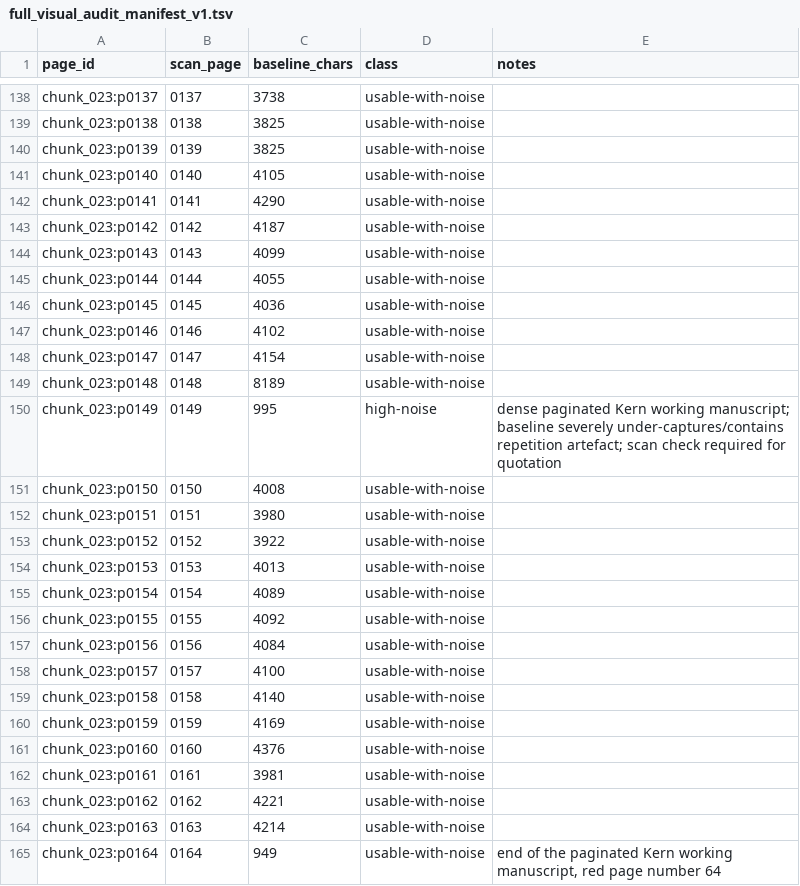
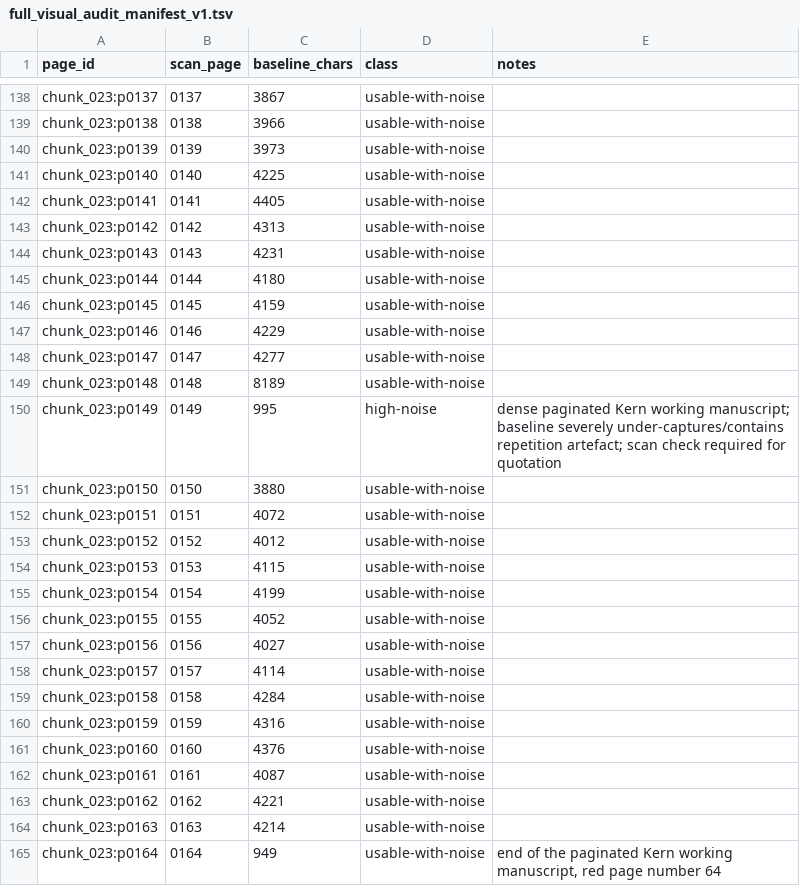
Before and after one commit to zhhos98-cell/Huizinga, a TSV file: review/chunk_023/full_visual_audit_manifest_v1.tsv, drawn as a sheet; only a part is shown, gaps mark what is left out; the diff covers the shown part only; the diff names each change by its address in the sheet, - before the commit and + after, or states it on an @@ line.

```diff
--- a/review/chunk_023/full_visual_audit_manifest_v1.tsv
+++ b/review/chunk_023/full_visual_audit_manifest_v1.tsv
-C138 (baseline_chars): 3738
+C138 (baseline_chars): 3867
-C139 (baseline_chars): 3825
+C139 (baseline_chars): 3966
-C140 (baseline_chars): 3825
+C140 (baseline_chars): 3973
-C141 (baseline_chars): 4105
+C141 (baseline_chars): 4225
-C142 (baseline_chars): 4290
+C142 (baseline_chars): 4405
-C143 (baseline_chars): 4187
+C143 (baseline_chars): 4313
-C144 (baseline_chars): 4099
+C144 (baseline_chars): 4231
-C145 (baseline_chars): 4055
+C145 (baseline_chars): 4180
-C146 (baseline_chars): 4036
+C146 (baseline_chars): 4159
-C147 (baseline_chars): 4102
+C147 (baseline_chars): 4229
-C148 (baseline_chars): 4154
+C148 (baseline_chars): 4277
-C151 (baseline_chars): 4008
+C151 (baseline_chars): 3880
-C152 (baseline_chars): 3980
+C152 (baseline_chars): 4072
-C153 (baseline_chars): 3922
+C153 (baseline_chars): 4012
-C154 (baseline_chars): 4013
+C154 (baseline_chars): 4115
-C155 (baseline_chars): 4089
+C155 (baseline_chars): 4199
-C156 (baseline_chars): 4092
+C156 (baseline_chars): 4052
-C157 (baseline_chars): 4084
+C157 (baseline_chars): 4027
-C158 (baseline_chars): 4100
+C158 (baseline_chars): 4114
-C159 (baseline_chars): 4140
+C159 (baseline_chars): 4284
-C160 (baseline_chars): 4169
+C160 (baseline_chars): 4316
-C162 (baseline_chars): 3981
+C162 (baseline_chars): 4087
```
Also changed, not shown: 37 edited cells elsewhere in this file.
